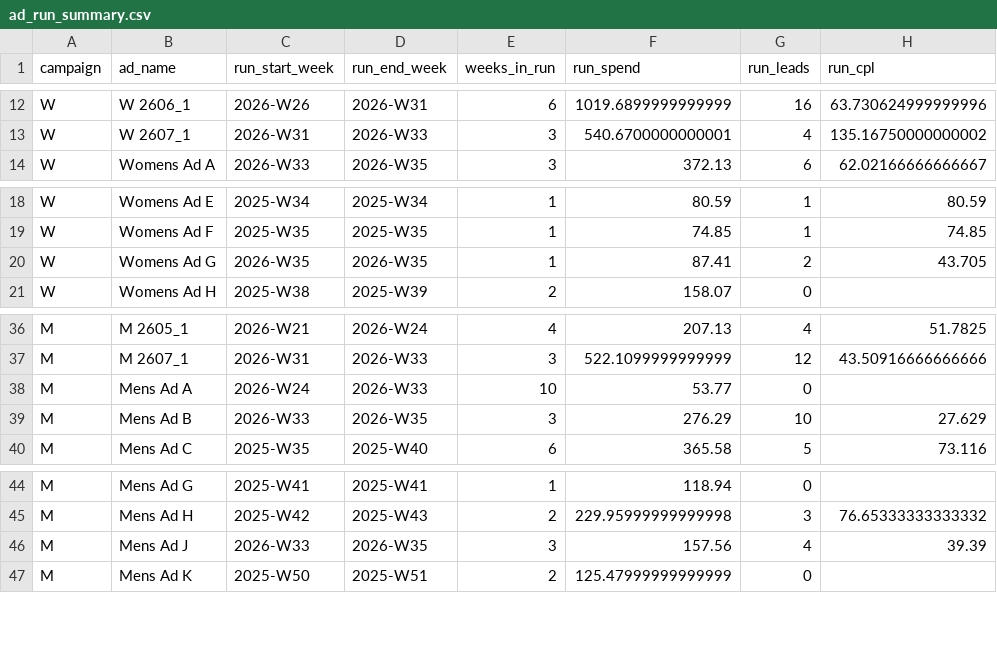
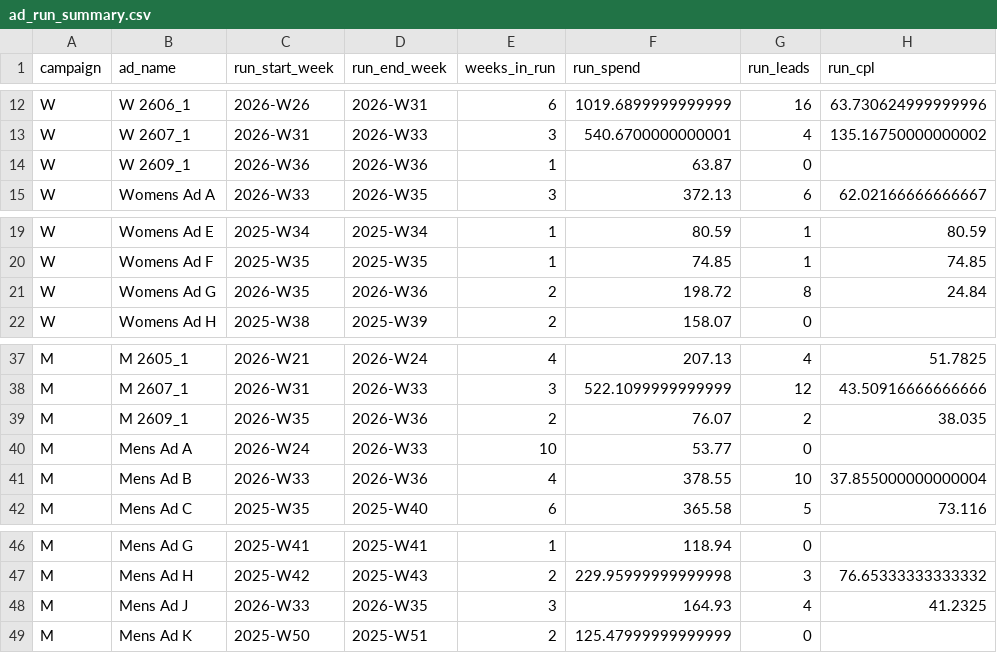
Before and after one commit to opherdonchin/Facebook_Ad_Planning, a CSV file: outputs/ad_run_summary.csv, drawn as a sheet; only a part is shown, gaps mark what is left out.

```diff
--- a/outputs/ad_run_summary.csv
+++ b/outputs/ad_run_summary.csv
@@ -13,2 +13,3 @@ W,W 2606_1,2026-W26,2026-W31,6,1019.6899999999999,16,63.730624999999996
 W,W 2607_1,2026-W31,2026-W33,3,540.6700000000001,4,135.16750000000002
+W,W 2609_1,2026-W36,2026-W36,1,63.87,0,
 W,Womens Ad A,2026-W33,2026-W35,3,372.13,6,62.02166666666667
@@ -19,3 +20,3 @@ W,Womens Ad E,2025-W34,2025-W34,1,80.59,1,80.59
 W,Womens Ad F,2025-W35,2025-W35,1,74.85,1,74.85
-W,Womens Ad G,2026-W35,2026-W35,1,87.41,2,43.705
+W,Womens Ad G,2026-W35,2026-W36,2,198.72,8,24.84
 W,Womens Ad H,2025-W38,2025-W39,2,158.07,0,
@@ -37,4 +38,5 @@ M,M 2605_1,2026-W21,2026-W24,4,207.13,4,51.7825
 M,M 2607_1,2026-W31,2026-W33,3,522.1099999999999,12,43.50916666666666
+M,M 2609_1,2026-W35,2026-W36,2,76.07,2,38.035
 M,Mens Ad A,2026-W24,2026-W33,10,53.77,0,
-M,Mens Ad B,2026-W33,2026-W35,3,276.29,10,27.629
+M,Mens Ad B,2026-W33,2026-W36,4,378.55,10,37.855000000000004
 M,Mens Ad C,2025-W35,2025-W40,6,365.58,5,73.116
@@ -45,3 +47,3 @@ M,Mens Ad G,2025-W41,2025-W41,1,118.94,0,
 M,Mens Ad H,2025-W42,2025-W43,2,229.95999999999998,3,76.65333333333332
-M,Mens Ad J,2026-W33,2026-W35,3,157.56,4,39.39
+M,Mens Ad J,2026-W33,2026-W35,3,164.93,4,41.2325
 M,Mens Ad K,2025-W50,2025-W51,2,125.47999999999999,0,
```
Also changed, not shown: outputs/ad_lifetime_summary.csv, outputs/ad_weekly_performance.csv, 5 other files.
